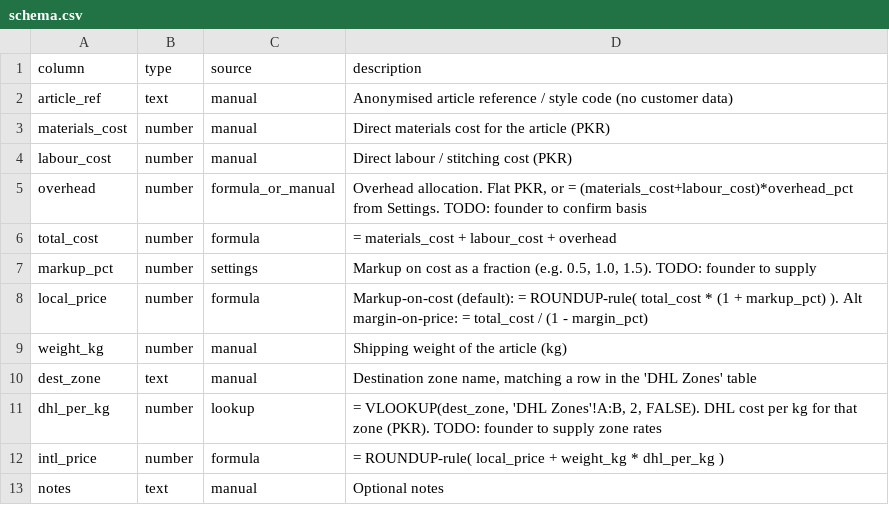
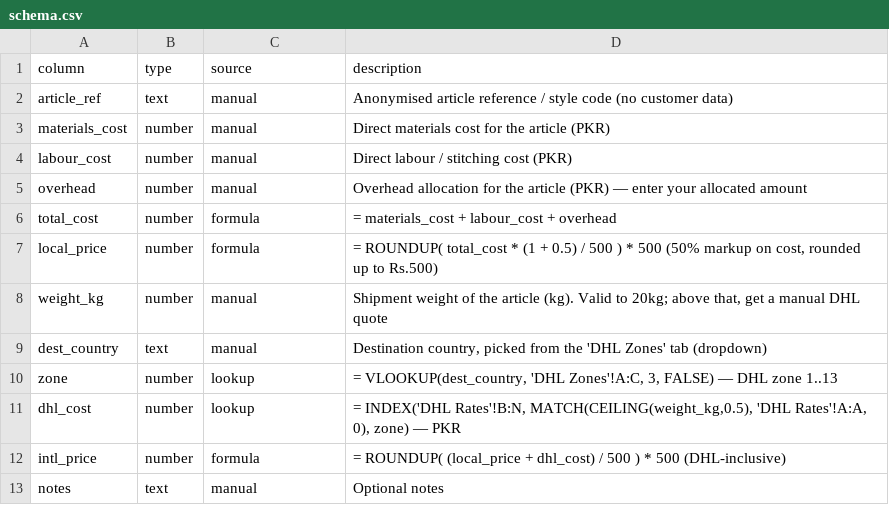
Before and after one commit to celinaarif9-oss/Celina-Arif, a CSV file: finance/pricing-calculator/schema.csv, drawn as a sheet.

```diff
--- a/finance/pricing-calculator/schema.csv
+++ b/finance/pricing-calculator/schema.csv
@@ -4,10 +4,10 @@ materials_cost,number,manual,"Direct materials cost for the article (PKR)"
 labour_cost,number,manual,"Direct labour / stitching cost (PKR)"
-overhead,number,formula_or_manual,"Overhead allocation. Flat PKR, or = (materials_cost+labour_cost)*overhead_pct from Settings. TODO: founder to confirm basis"
+overhead,number,manual,"Overhead allocation for the article (PKR) — enter your allocated amount"
 total_cost,number,formula,"= materials_cost + labour_cost + overhead"
-markup_pct,number,settings,"Markup on cost as a fraction (e.g. 0.5, 1.0, 1.5). TODO: founder to supply"
-local_price,number,formula,"Markup-on-cost (default): = ROUNDUP-rule( total_cost * (1 + markup_pct) ). Alt margin-on-price: = total_cost / (1 - margin_pct)"
-weight_kg,number,manual,"Shipping weight of the article (kg)"
-dest_zone,text,manual,"Destination zone name, matching a row in the 'DHL Zones' table"
-dhl_per_kg,number,lookup,"= VLOOKUP(dest_zone, 'DHL Zones'!A:B, 2, FALSE). DHL cost per kg for that zone (PKR). TODO: founder to supply zone rates"
-intl_price,number,formula,"= ROUNDUP-rule( local_price + weight_kg * dhl_per_kg )"
+local_price,number,formula,"= ROUNDUP( total_cost * (1 + 0.5) / 500 ) * 500   (50% markup on cost, rounded up to Rs.500)"
+weight_kg,number,manual,"Shipment weight of the article (kg). Valid to 20kg; above that, get a manual DHL quote"
+dest_country,text,manual,"Destination country, picked from the 'DHL Zones' tab (dropdown)"
+zone,number,lookup,"= VLOOKUP(dest_country, 'DHL Zones'!A:C, 3, FALSE) — DHL zone 1..13"
+dhl_cost,number,lookup,"= INDEX('DHL Rates'!B:N, MATCH(CEILING(weight_kg,0.5), 'DHL Rates'!A:A, 0), zone) — PKR"
+intl_price,number,formula,"= ROUNDUP( (local_price + dhl_cost) / 500 ) * 500   (DHL-inclusive)"
 notes,text,manual,"Optional notes"
```
Also changed, not shown: 5 other files.
